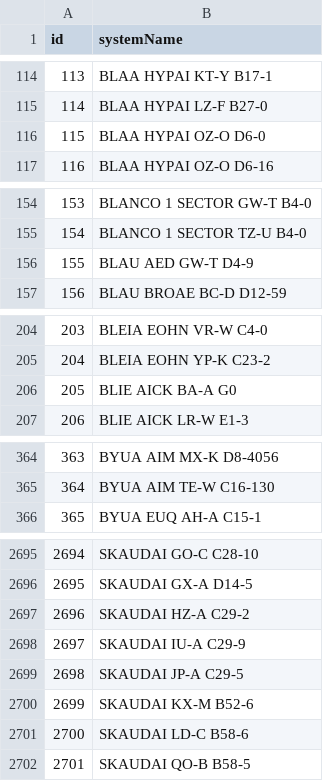
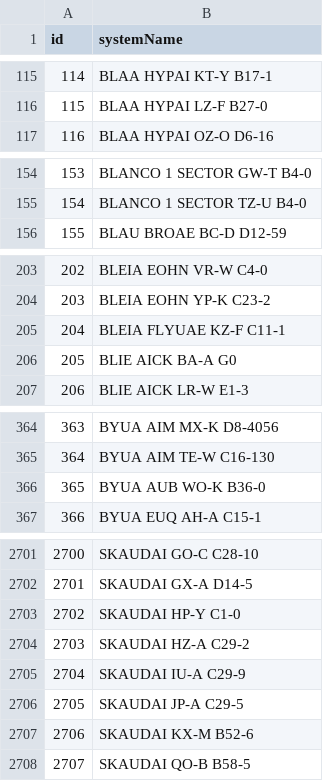
Before and after one commit to canonn-science/CAPIv2-Strapi, a CSV file: seed_files/CSV/exampleCoreData/systems.csv, drawn as a sheet; only a part is shown, gaps mark what is left out; removed rows and columns are numbered as before the commit, all else as after; the diff covers the shown part only; the diff names each change by its address in the sheet, - before the commit and + after, or states it on an @@ line.

```diff
--- a/seed_files/CSV/exampleCoreData/systems.csv
+++ b/seed_files/CSV/exampleCoreData/systems.csv
@@ column A (id) renumbered from row 107 down @@
-row 116: 115 | BLAA HYPAI OZ-O D6-0
-row 156: 155 | BLAU AED GW-T D4-9
+row 205: 204 | BLEIA FLYUAE KZ-F C11-1
+row 366: 365 | BYUA AUB WO-K B36-0
+row 2703: 2702 | SKAUDAI HP-Y C1-0
-row 2701: 2700 | SKAUDAI LD-C B58-6
```
Also changed, not shown: 13 added rows and 12 removed rows elsewhere in this file, seed_files/CSV/exampleSiteData/btsites.csv, seed_files/CSV/exampleSiteData/cssites.csv, 18 other files.
